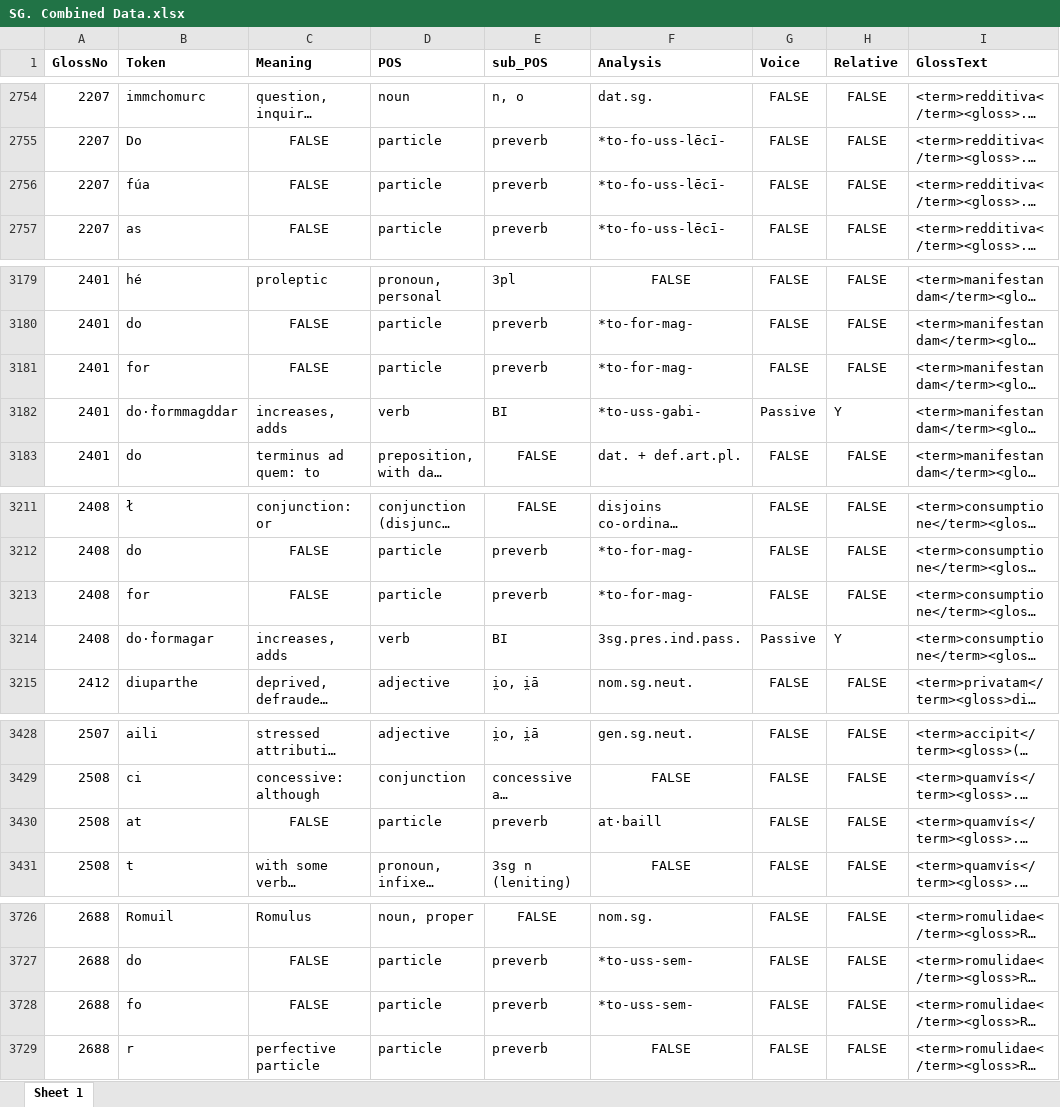
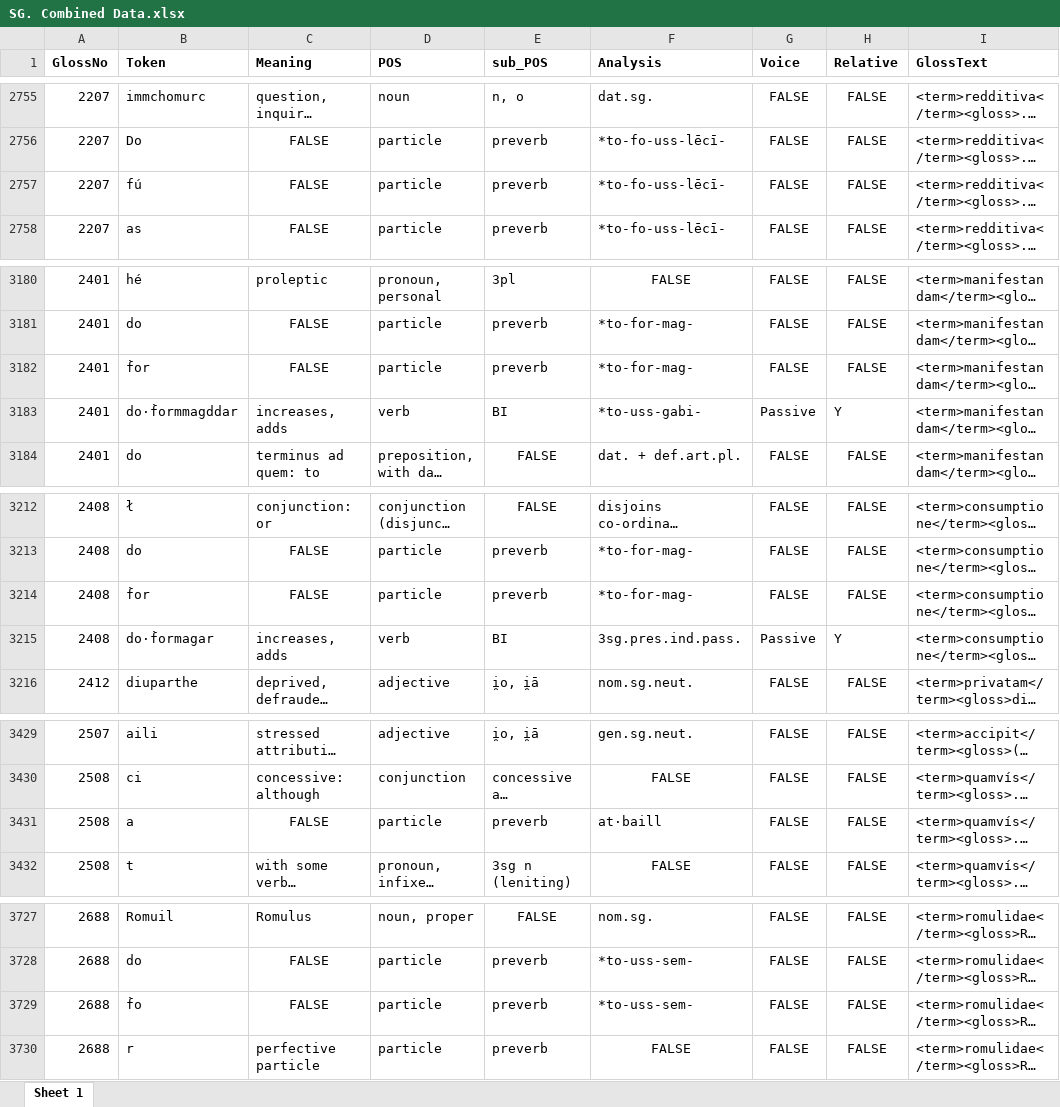
Before and after one commit to AdeDoyle/StGallGlossParser, an Excel workbook: SG. Combined Data.xlsx, sheet Sheet 1, drawn as a sheet; only a part is shown, gaps mark what is left out; long unchanged cells end in …; values as stored, in another font and other column widths than the file's, no borders; addresses are those after the commit; the diff covers the shown part only; the diff names each change by its address in the sheet, - before the commit and + after, or states it on an @@ line.

```diff
--- a/SG. Combined Data.xlsx (sheet Sheet 1)
+++ b/SG. Combined Data.xlsx (sheet Sheet 1)
-B2757 (Token): fúa
+B2757 (Token): fú
-B3182 (Token): for
+B3182 (Token): ḟor
-B3214 (Token): for
+B3214 (Token): ḟor
-B3431 (Token): at
+B3431 (Token): a
-B3729 (Token): fo
+B3729 (Token): ḟo
```
Also changed, not shown: 1 added row and 13 edited cells elsewhere in this sheet, 8 other files.
